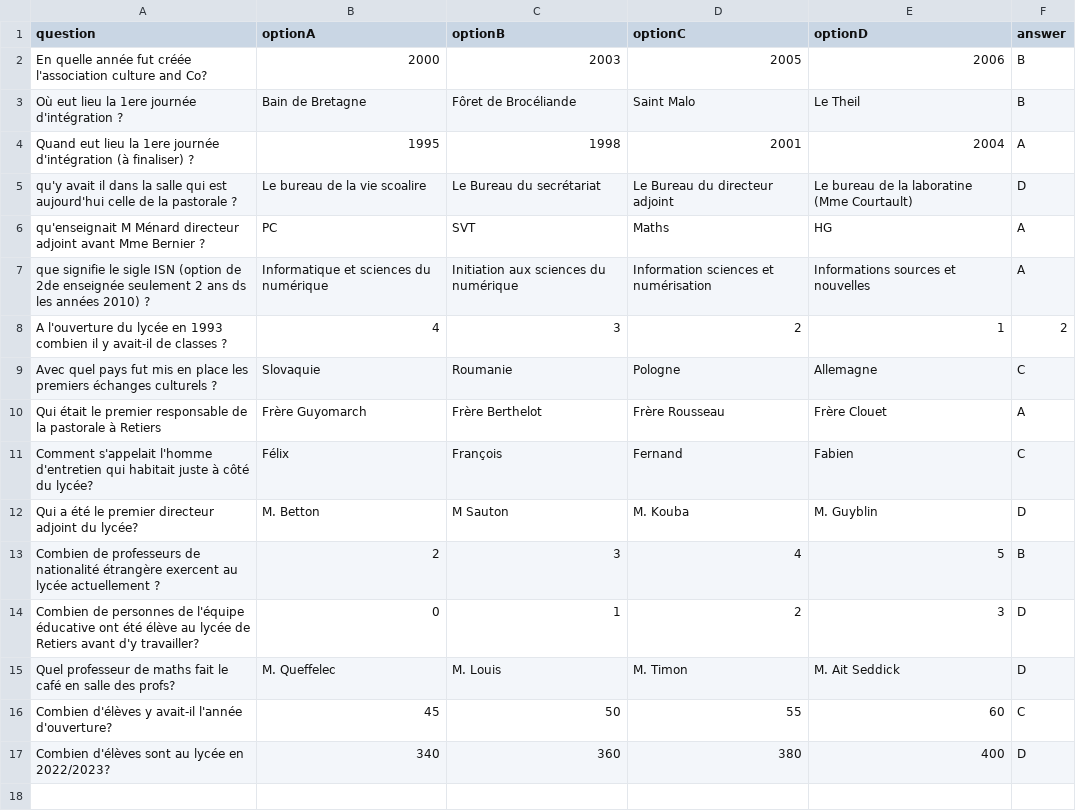
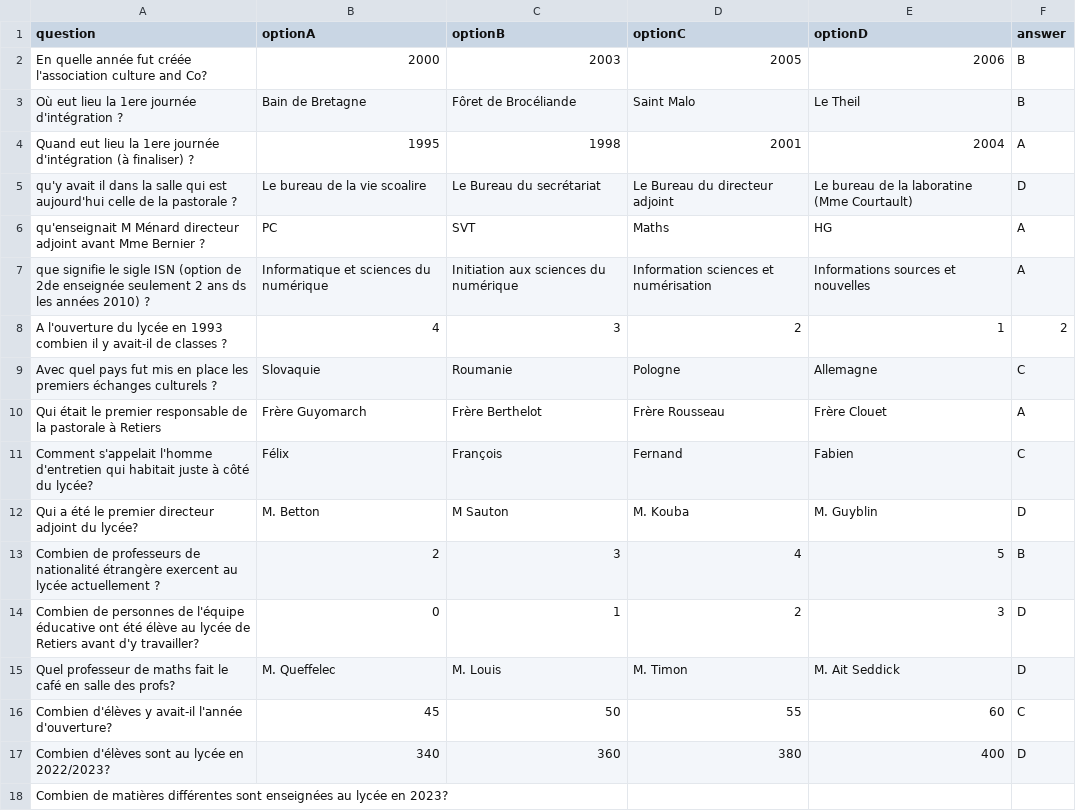
Before and after one commit to adamb35/quiz_30_ans, a CSV file: questions.csv, drawn as a sheet.

Commit message:
Update questions.csv

```diff
--- a/questions.csv
+++ b/questions.csv
@@ -17 +17,2 @@ Combien d'élèves y avait-il l'année d'ouverture?,45,50,55,60,C
 Combien d'élèves sont au lycée en 2022/2023?,340,360,380,400,D
+Combien de matières différentes sont enseignées au lycée en 2023?,
```
